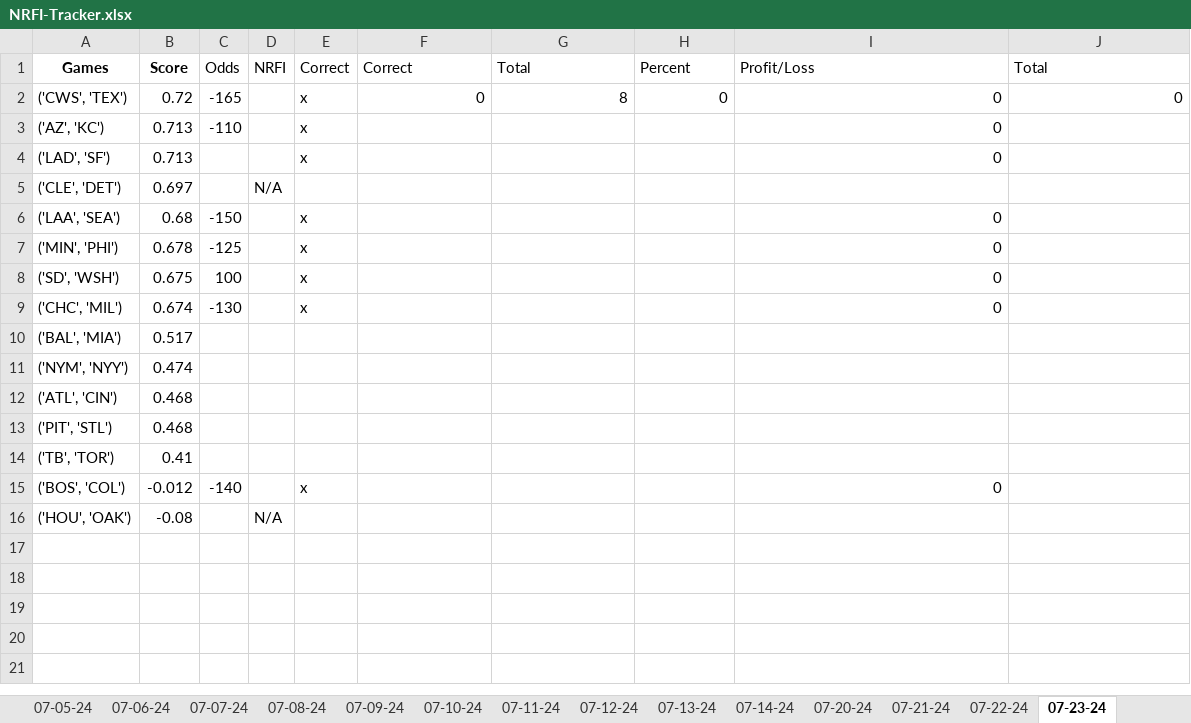
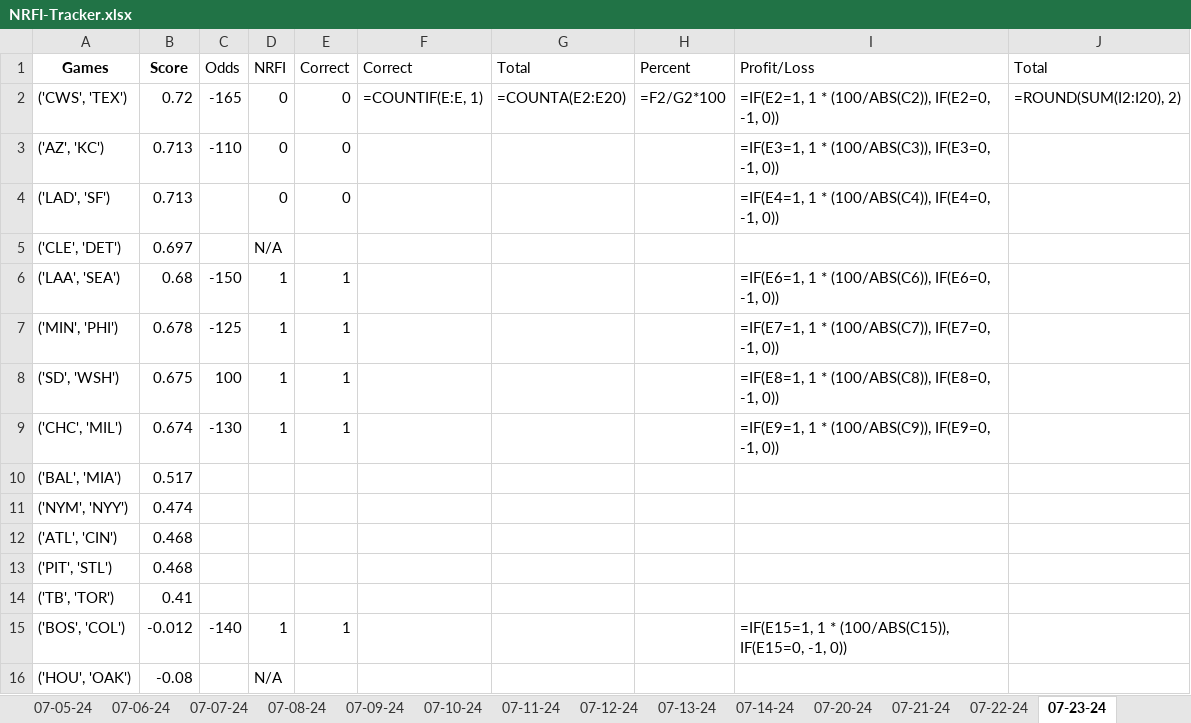
Before and after one commit to Cbkaplinger/Random-Projects, an Excel workbook: MLB/NRFI-Tracker.xlsx, sheet 07-23-24, drawn as a sheet; values as stored, in another font and other column widths than the file's, no borders; formulas without a stored value are shown as written; the diff names each change by its address in the sheet, - before the commit and + after, or states it on an @@ line.

```diff
--- a/MLB/NRFI-Tracker.xlsx (sheet 07-23-24)
+++ b/MLB/NRFI-Tracker.xlsx (sheet 07-23-24)
-D2:D4 (NRFI): (empty)
+D2:D4 (NRFI): 0
-E2:E4 (Correct): x
+E2:E4 (Correct): 0
-F2 (Correct): 0
+F2 (Correct): =COUNTIF(E:E, 1)
-G2 (Total): 8
+G2 (Total): =COUNTA(E2:E20)
-H2 (Percent): 0
+H2 (Percent): =F2/G2*100
-I2 (Profit/Loss): 0
+I2 (Profit/Loss): =IF(E2=1, 1 * (100/ABS(C2)), IF(E2=0, -1, 0))
-J2 (Total): 0
+J2 (Total): =ROUND(SUM(I2:I20), 2)
-I3 (Profit/Loss): 0
+I3 (Profit/Loss): =IF(E3=1, 1 * (100/ABS(C3)), IF(E3=0, -1, 0))
-I4 (Profit/Loss): 0
+I4 (Profit/Loss): =IF(E4=1, 1 * (100/ABS(C4)), IF(E4=0, -1, 0))
-D6:D9 (NRFI): (empty)
+D6:D9 (NRFI): 1
-E6:E9 (Correct): x
+E6:E9 (Correct): 1
-I6 (Profit/Loss): 0
+I6 (Profit/Loss): =IF(E6=1, 1 * (100/ABS(C6)), IF(E6=0, -1, 0))
-I7 (Profit/Loss): 0
+I7 (Profit/Loss): =IF(E7=1, 1 * (100/ABS(C7)), IF(E7=0, -1, 0))
-I8 (Profit/Loss): 0
+I8 (Profit/Loss): =IF(E8=1, 1 * (100/ABS(C8)), IF(E8=0, -1, 0))
-I9 (Profit/Loss): 0
+I9 (Profit/Loss): =IF(E9=1, 1 * (100/ABS(C9)), IF(E9=0, -1, 0))
-D15 (NRFI): (empty)
+D15 (NRFI): 1
-E15 (Correct): x
+E15 (Correct): 1
-I15 (Profit/Loss): 0
+I15 (Profit/Loss): =IF(E15=1, 1 * (100/ABS(C15)), IF(E15=0, -1, 0))
```
Also changed, not shown: sheet 07-07-24, sheet 07-06-24, sheet 07-12-24, sheet 07-11-24, sheet 07-10-24, sheet 07-08-24, 11 more sheets, other sheet tabs, 3 other files.
